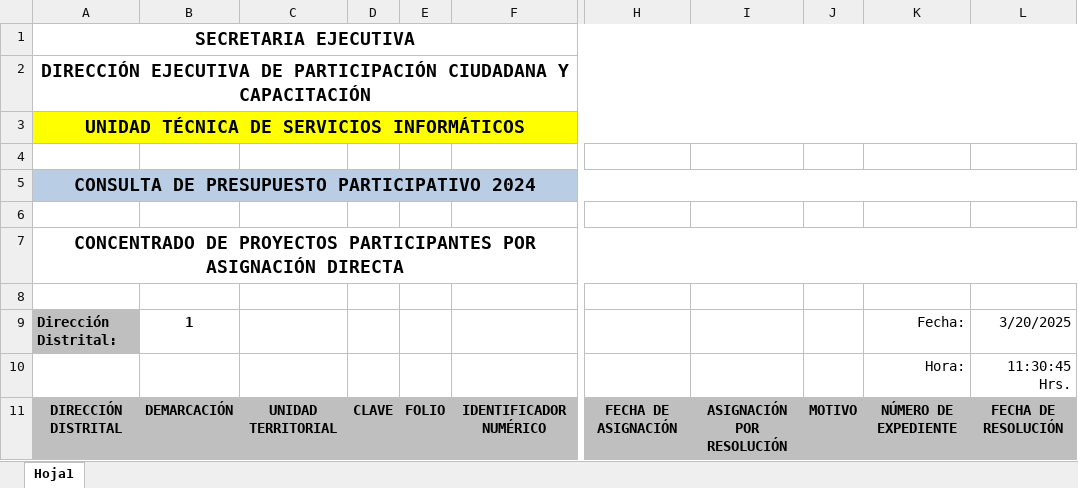
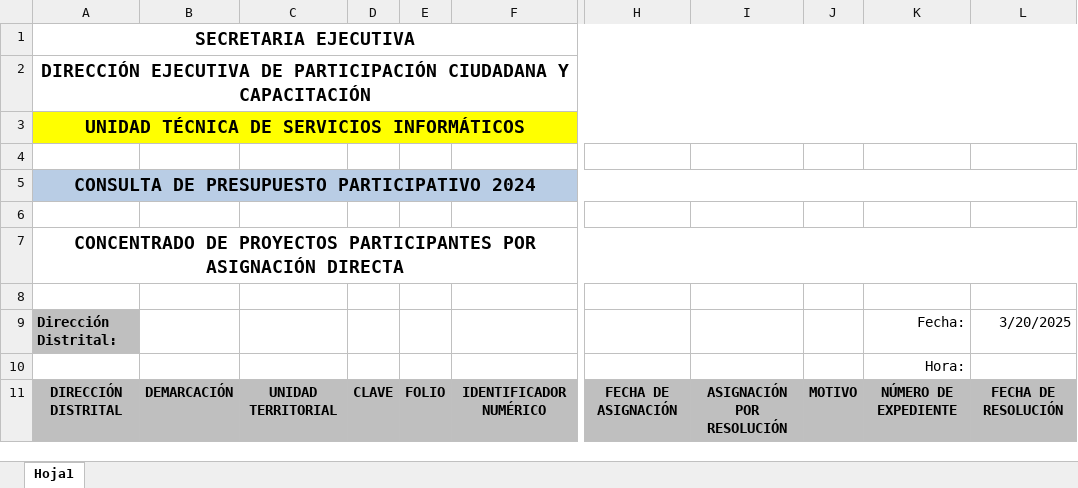
Before and after one commit to DevIecm/SIPROE, an Excel workbook: Front-SIPROE/public/assets/Asignacion_Directa.xlsx, sheet Hoja1, drawn as a sheet; only a part is shown, gaps mark what is left out; values as stored, in another font and other column widths than the file's, no borders; charts and pictures not drawn; the diff names each change by its address in the sheet, - before the commit and + after, or states it on an @@ line.

```diff
--- a/Front-SIPROE/public/assets/Asignacion_Directa.xlsx (sheet Hoja1)
+++ b/Front-SIPROE/public/assets/Asignacion_Directa.xlsx (sheet Hoja1)
-B9: 1
+B9: (empty)
-L10: 11:30:45 Hrs.
+L10: (empty)
```
Also changed, not shown: Front-SIPROE/public/assets/Concentrado_Proyectos.xlsx, Front-SIPROE/public/assets/Sorteos_Cancelados.xlsx, 5 other files.
